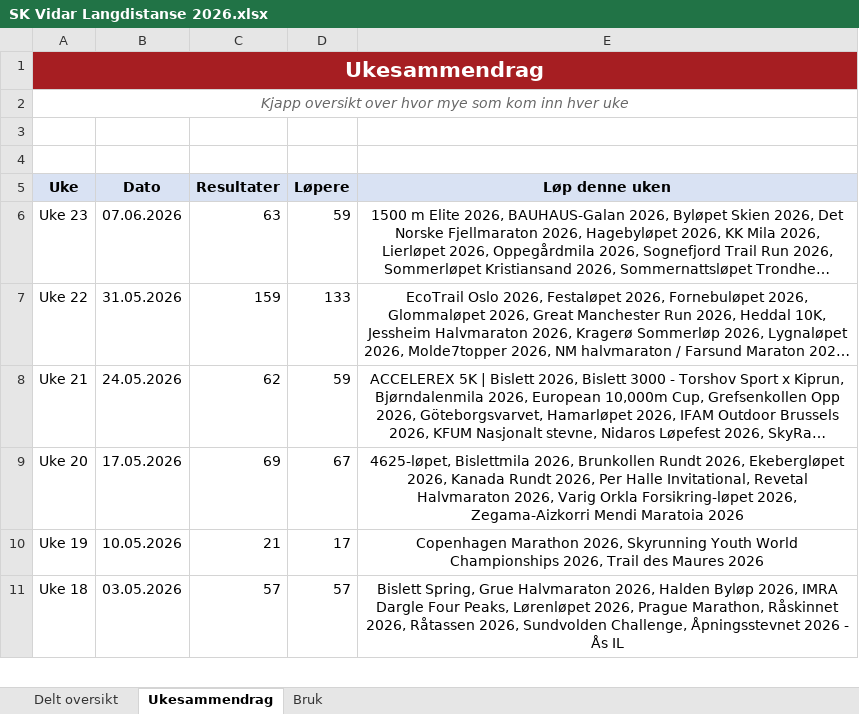
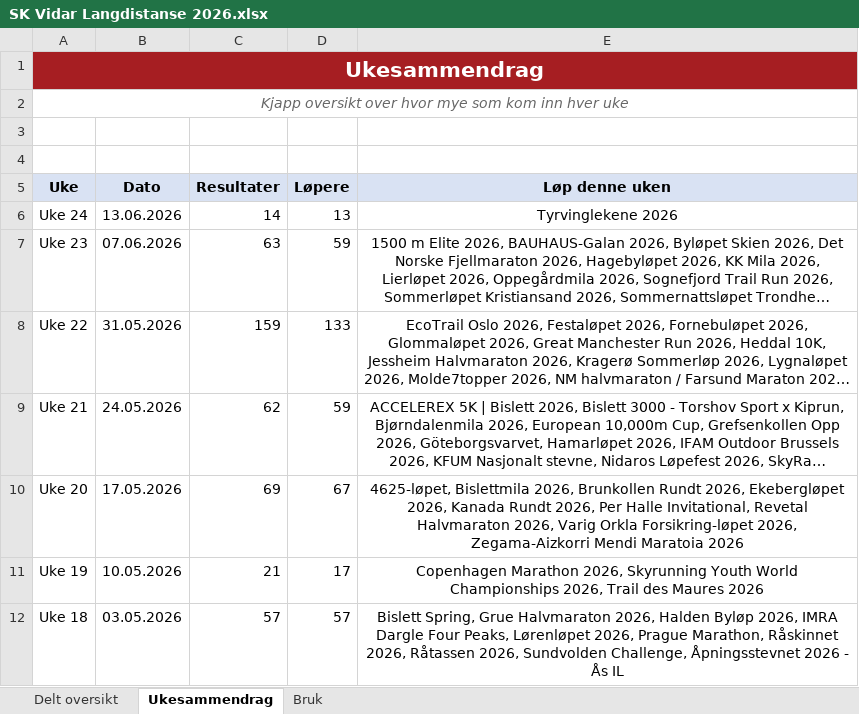
Before and after one commit to gustavByte/sk-vidar-2026-resultater, an Excel workbook: data/delt_oversikt/SK Vidar Langdistanse 2026.xlsx, sheet Ukesammendrag, drawn as a sheet; only a part is shown; long unchanged cells end in …; values as stored, in another font and other column widths than the file's, no borders; table styles not drawn; the diff names each change by its address in the sheet, - before the commit and + after, or states it on an @@ line.

Commit message:
Add Tyrvinglekene results

```diff
--- a/data/delt_oversikt/SK Vidar Langdistanse 2026.xlsx (sheet Ukesammendrag)
+++ b/data/delt_oversikt/SK Vidar Langdistanse 2026.xlsx (sheet Ukesammendrag)
+row 6: Uke 24 | 13.06.2026 | 14 | 13 | Tyrvinglekene 2026
```
Also changed, not shown: sheet Delt oversikt, 2 other files.
